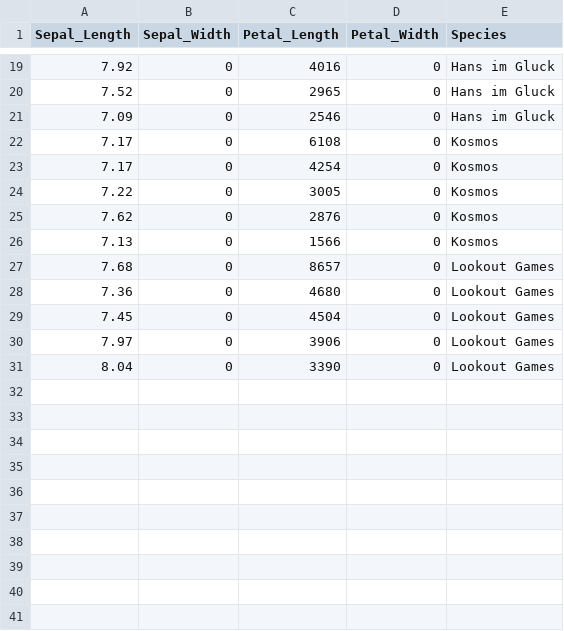
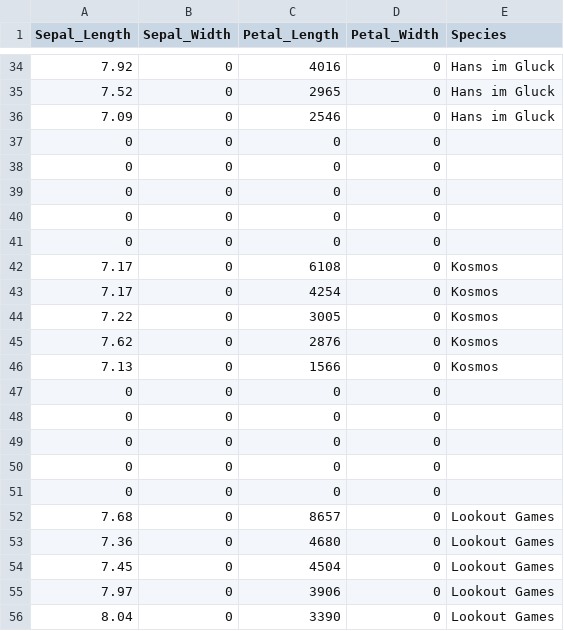
Before and after one commit to HamzahAliBaig/D3-Workshop, a CSV file: Book3.csv, drawn as a sheet; only a part is shown, gaps mark what is left out; the diff covers the shown part only.

```diff
--- a/Book3.csv
+++ b/Book3.csv
@@ -21,2 +36,7 @@ Sepal_Length,Sepal_Width,Petal_Length,Petal_Width,Species
 7.09,0,2546,0,Hans im Gluck
+0,0,0,0,
+0,0,0,0,
+0,0,0,0,
+0,0,0,0,
+0,0,0,0,
 7.17,0,6108,0,Kosmos
@@ -26,2 +46,7 @@ Sepal_Length,Sepal_Width,Petal_Length,Petal_Width,Species
 7.13,0,1566,0,Kosmos
+0,0,0,0,
+0,0,0,0,
+0,0,0,0,
+0,0,0,0,
+0,0,0,0,
 7.68,0,8657,0,Lookout Games
```
Also changed, not shown: 15 added rows elsewhere in this file.
